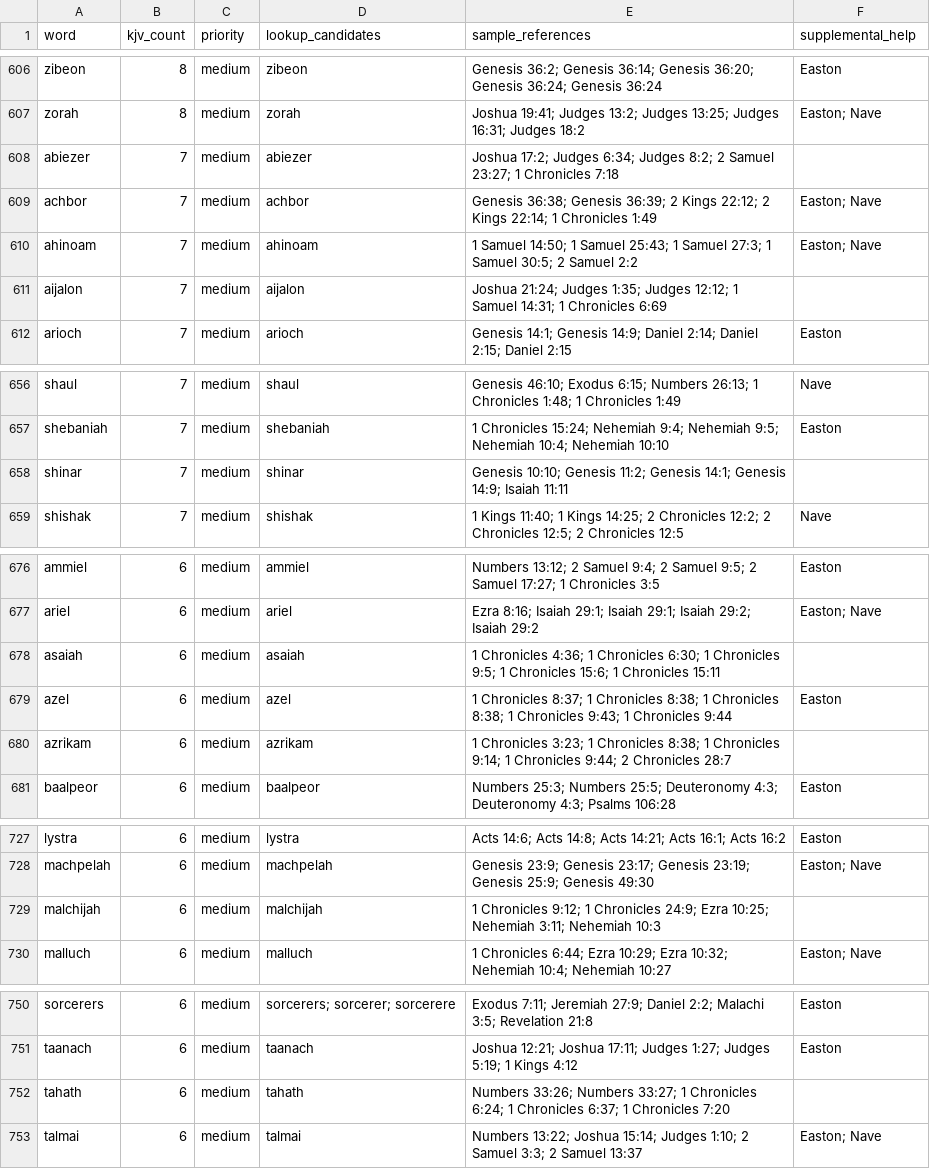
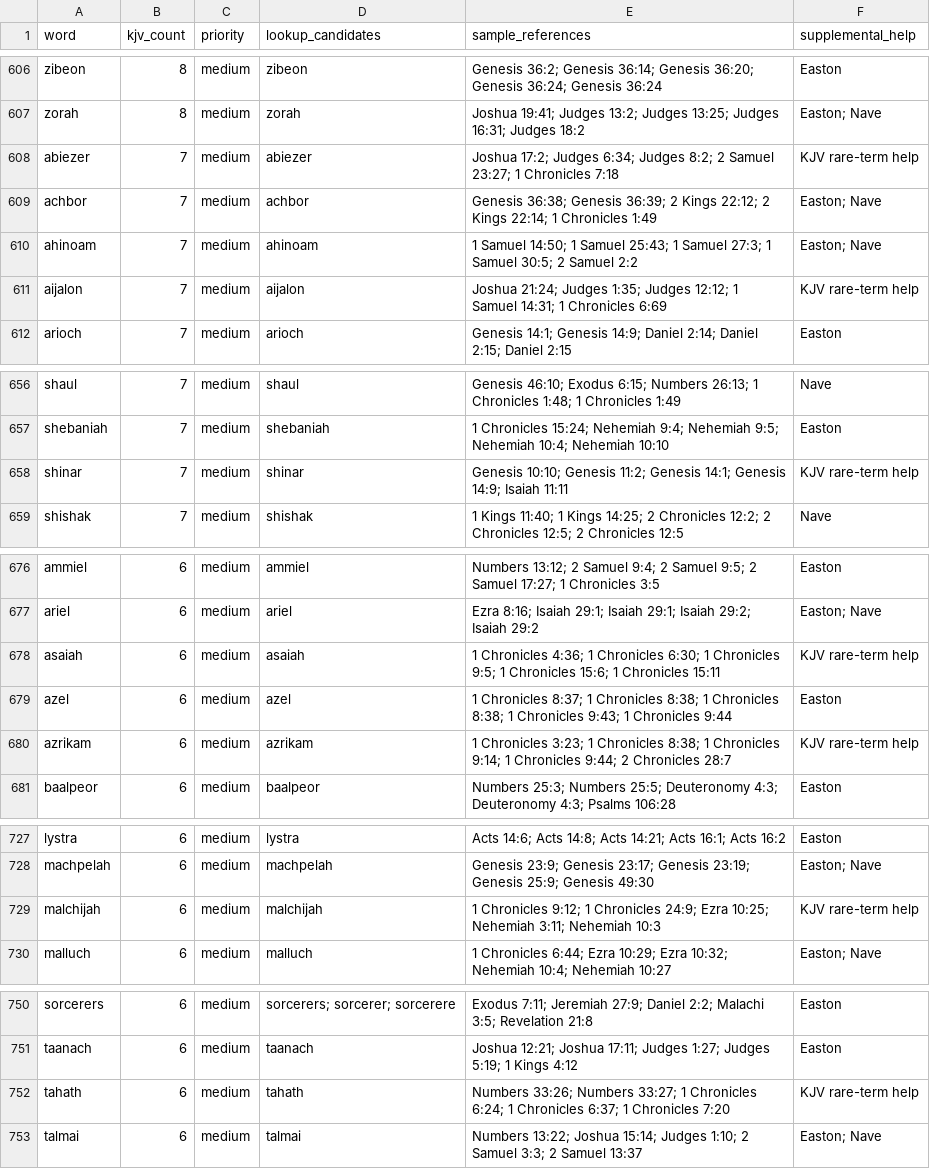
Before and after one commit to scheerfactor/bible-study-app, a CSV file: data/reports/webster-missing-word-inventory.csv, drawn as a sheet; only a part is shown, gaps mark what is left out; the diff covers the shown part only.

```diff
--- a/data/reports/webster-missing-word-inventory.csv
+++ b/data/reports/webster-missing-word-inventory.csv
@@ -607,6 +607,6 @@
 "zorah","8","medium","zorah","Joshua 19:41; Judges 13:2; Judges 13:25; Judges 16:31; Judges 18:2","Easton; Nave"
-"abiezer","7","medium","abiezer","Joshua 17:2; Judges 6:34; Judges 8:2; 2 Samuel 23:27; 1 Chronicles 7:18",""
+"abiezer","7","medium","abiezer","Joshua 17:2; Judges 6:34; Judges 8:2; 2 Samuel 23:27; 1 Chronicles 7:18","KJV rare-term help"
 "achbor","7","medium","achbor","Genesis 36:38; Genesis 36:39; 2 Kings 22:12; 2 Kings 22:14; 1 Chronicles 1:49","Easton; Nave"
 "ahinoam","7","medium","ahinoam","1 Samuel 14:50; 1 Samuel 25:43; 1 Samuel 27:3; 1 Samuel 30:5; 2 Samuel 2:2","Easton; Nave"
-"aijalon","7","medium","aijalon","Joshua 21:24; Judges 1:35; Judges 12:12; 1 Samuel 14:31; 1 Chronicles 6:69",""
+"aijalon","7","medium","aijalon","Joshua 21:24; Judges 1:35; Judges 12:12; 1 Samuel 14:31; 1 Chronicles 6:69","KJV rare-term help"
 "arioch","7","medium","arioch","Genesis 14:1; Genesis 14:9; Daniel 2:14; Daniel 2:15; Daniel 2:15","Easton"
@@ -657,3 +657,3 @@
 "shebaniah","7","medium","shebaniah","1 Chronicles 15:24; Nehemiah 9:4; Nehemiah 9:5; Nehemiah 10:4; Nehemiah 10:10","Easton"
-"shinar","7","medium","shinar","Genesis 10:10; Genesis 11:2; Genesis 14:1; Genesis 14:9; Isaiah 11:11",""
+"shinar","7","medium","shinar","Genesis 10:10; Genesis 11:2; Genesis 14:1; Genesis 14:9; Isaiah 11:11","KJV rare-term help"
 "shishak","7","medium","shishak","1 Kings 11:40; 1 Kings 14:25; 2 Chronicles 12:2; 2 Chronicles 12:5; 2 Chronicles 12:5","Nave"
@@ -677,5 +677,5 @@
 "ariel","6","medium","ariel","Ezra 8:16; Isaiah 29:1; Isaiah 29:1; Isaiah 29:2; Isaiah 29:2","Easton; Nave"
-"asaiah","6","medium","asaiah","1 Chronicles 4:36; 1 Chronicles 6:30; 1 Chronicles 9:5; 1 Chronicles 15:6; 1 Chronicles 15:11",""
+"asaiah","6","medium","asaiah","1 Chronicles 4:36; 1 Chronicles 6:30; 1 Chronicles 9:5; 1 Chronicles 15:6; 1 Chronicles 15:11","KJV rare-term help"
 "azel","6","medium","azel","1 Chronicles 8:37; 1 Chronicles 8:38; 1 Chronicles 8:38; 1 Chronicles 9:43; 1 Chronicles 9:44","Easton"
-"azrikam","6","medium","azrikam","1 Chronicles 3:23; 1 Chronicles 8:38; 1 Chronicles 9:14; 1 Chronicles 9:44; 2 Chronicles 28:7",""
+"azrikam","6","medium","azrikam","1 Chronicles 3:23; 1 Chronicles 8:38; 1 Chronicles 9:14; 1 Chronicles 9:44; 2 Chronicles 28:7","KJV rare-term help"
 "baalpeor","6","medium","baalpeor","Numbers 25:3; Numbers 25:5; Deuteronomy 4:3; Deuteronomy 4:3; Psalms 106:28","Easton"
@@ -728,3 +728,3 @@
 "machpelah","6","medium","machpelah","Genesis 23:9; Genesis 23:17; Genesis 23:19; Genesis 25:9; Genesis 49:30","Easton; Nave"
-"malchijah","6","medium","malchijah","1 Chronicles 9:12; 1 Chronicles 24:9; Ezra 10:25; Nehemiah 3:11; Nehemiah 10:3",""
+"malchijah","6","medium","malchijah","1 Chronicles 9:12; 1 Chronicles 24:9; Ezra 10:25; Nehemiah 3:11; Nehemiah 10:3","KJV rare-term help"
 "malluch","6","medium","malluch","1 Chronicles 6:44; Ezra 10:29; Ezra 10:32; Nehemiah 10:4; Nehemiah 10:27","Easton; Nave"
@@ -751,3 +751,3 @@
 "taanach","6","medium","taanach","Joshua 12:21; Joshua 17:11; Judges 1:27; Judges 5:19; 1 Kings 4:12","Easton"
-"tahath","6","medium","tahath","Numbers 33:26; Numbers 33:27; 1 Chronicles 6:24; 1 Chronicles 6:37; 1 Chronicles 7:20",""
+"tahath","6","medium","tahath","Numbers 33:26; Numbers 33:27; 1 Chronicles 6:24; 1 Chronicles 6:37; 1 Chronicles 7:20","KJV rare-term help"
 "talmai","6","medium","talmai","Numbers 13:22; Joshua 15:14; Judges 1:10; 2 Samuel 3:3; 2 Samuel 13:37","Easton; Nave"
```
Also changed, not shown: 4 edited cells elsewhere in this file, 5 other files.
